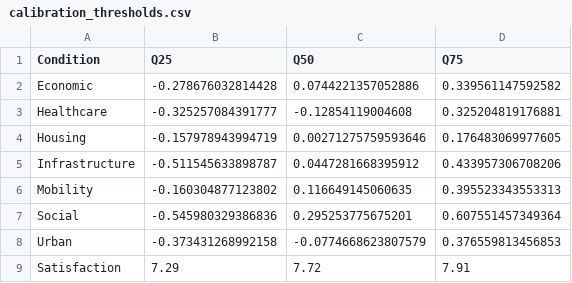
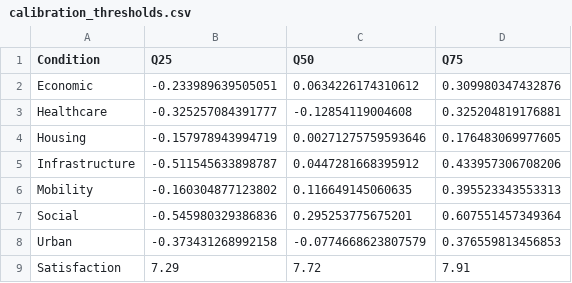
Before and after one commit to aurcer/UQoL_Barcelona, a CSV file: 2_QCA/Results/Calibration/calibration_thresholds.csv, drawn as a sheet.

```diff
--- a/2_QCA/Results/Calibration/calibration_thresholds.csv
+++ b/2_QCA/Results/Calibration/calibration_thresholds.csv
@@ -1,3 +1,3 @@
 "Condition","Q25","Q50","Q75"
-"Economic",-0.278676032814428,0.0744221357052886,0.339561147592582
+"Economic",-0.233989639505051,0.0634226174310612,0.309980347432876
 "Healthcare",-0.325257084391777,-0.12854119004608,0.325204819176881
```
Also changed, not shown: 1_PCA/Results/Aggregated/aggregated_indicators_by_neighbourhood.csv, 1_PCA/Results/Economic/economic_pca.csv, 9 other files.
